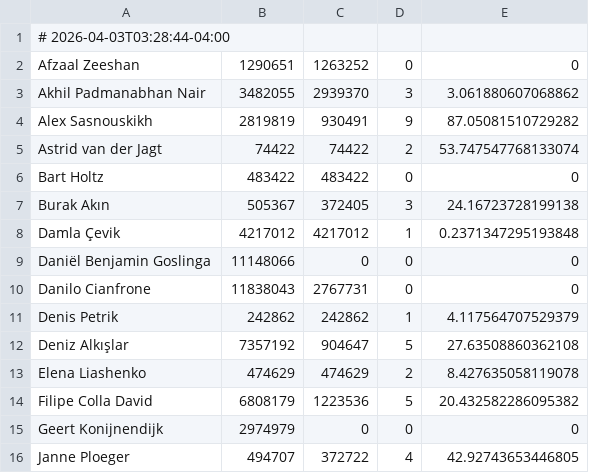
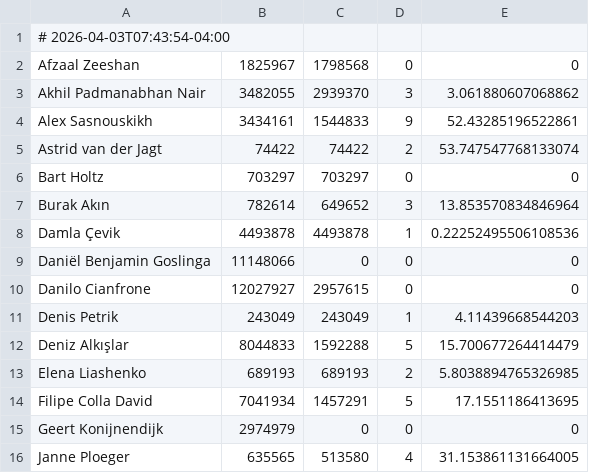
Before and after one commit to luis-santos-teampicnic/ai-usage-dashboard, a CSV file: data/ai_usage_data.csv, drawn as a sheet; only a part is shown; the diff covers the shown part only.

Commit message:
Data update

```diff
--- a/data/ai_usage_data.csv
+++ b/data/ai_usage_data.csv
@@ -1,16 +1,16 @@
-# 2026-04-03T03:28:44-04:00
-Afzaal Zeeshan,1290651,1263252,0,0
+# 2026-04-03T07:43:54-04:00
+Afzaal Zeeshan,1825967,1798568,0,0
 Akhil Padmanabhan Nair,3482055,2939370,3,3.061880607068862
-Alex Sasnouskikh,2819819,930491,9,87.05081510729282
+Alex Sasnouskikh,3434161,1544833,9,52.43285196522861
 Astrid van der Jagt,74422,74422,2,53.747547768133074
-Bart Holtz,483422,483422,0,0
-Burak Akın,505367,372405,3,24.16723728199138
-Damla Çevik,4217012,4217012,1,0.2371347295193848
+Bart Holtz,703297,703297,0,0
+Burak Akın,782614,649652,3,13.853570834846964
+Damla Çevik,4493878,4493878,1,0.22252495506108536
 Daniël Benjamin Goslinga,11148066,0,0,0
-Danilo Cianfrone,11838043,2767731,0,0
-Denis Petrik,242862,242862,1,4.117564707529379
-Deniz Alkışlar,7357192,904647,5,27.63508860362108
-Elena Liashenko,474629,474629,2,8.427635058119078
-Filipe Colla David,6808179,1223536,5,20.432582286095382
+Danilo Cianfrone,12027927,2957615,0,0
+Denis Petrik,243049,243049,1,4.11439668544203
+Deniz Alkışlar,8044833,1592288,5,15.700677264414479
+Elena Liashenko,689193,689193,2,5.8038894765326985
+Filipe Colla David,7041934,1457291,5,17.1551186413695
 Geert Konijnendijk,2974979,0,0,0
-Janne Ploeger,494707,372722,4,42.92743653446805
+Janne Ploeger,635565,513580,4,31.153861131664005
```
Also changed, not shown: 66 edited cells elsewhere in this file.
